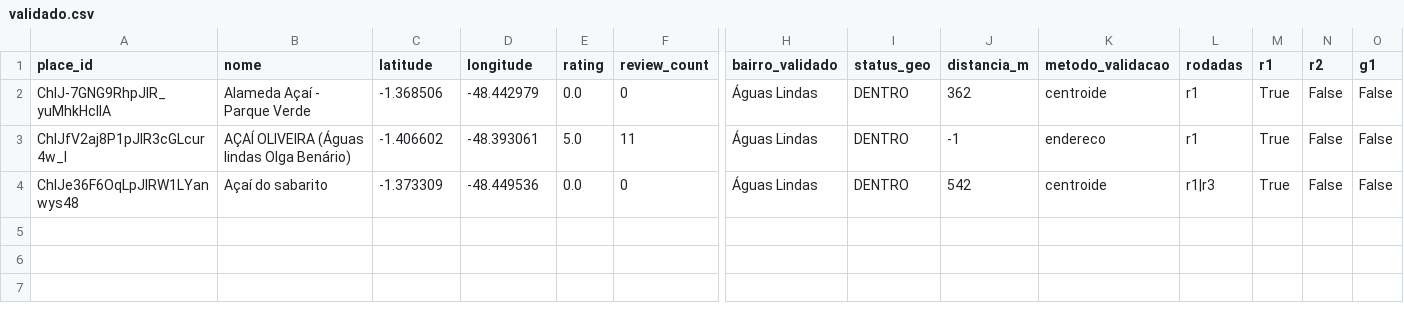
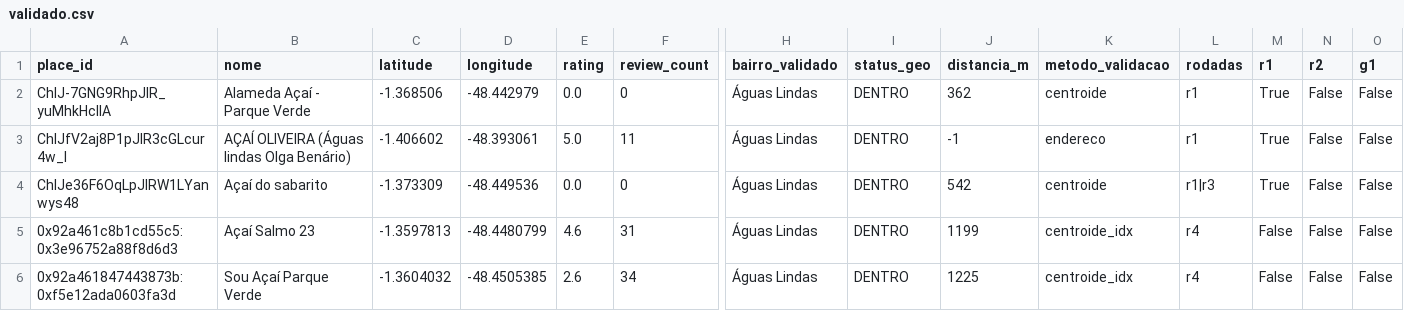
Before and after one commit to igoorsa93/acai-map-belem, a CSV file: data/coleta/bairros/aguas_lindas/validado.csv, drawn as a sheet; only a part is shown, gaps mark what is left out; rows hold the shown columns only; the diff names each change by its address in the sheet, - before the commit and + after, or states it on an @@ line.

```diff
--- a/data/coleta/bairros/aguas_lindas/validado.csv
+++ b/data/coleta/bairros/aguas_lindas/validado.csv
+row 5: 0x92a461c8b1cd55c5:0x3e96752a88f8d6d3 | Açaí Salmo 23 | -1.3597813 | -48.4480799 | 4.6 | 31 | Águas Lindas | DENTRO | 1199 | centroide_idx | r4 | False | False | False
+row 6: 0x92a461847443873b:0xf5e12ada0603fa3d | Sou Açaí Parque Verde | -1.3604032 | -48.4505385 | 2.6 | 34 | Águas Lindas | DENTRO | 1225 | centroide_idx | r4 | False | False | False
```
Also changed, not shown: data/coleta/bairros/aura/validado.csv, data/coleta/bairros/canudos/validado.csv, 24 other files.
